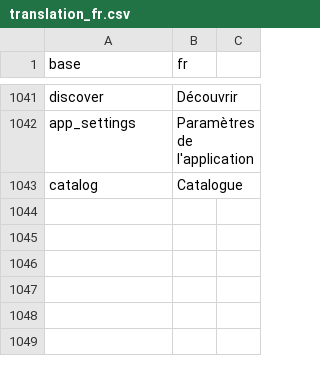
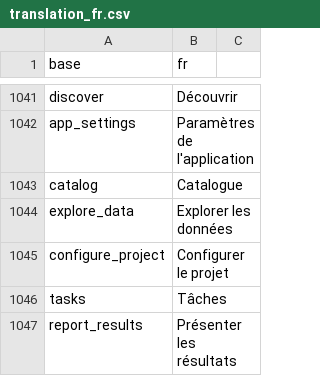
Before and after one commit to BorisDelange/LinkR, a CSV file: inst/translations/translation_fr.csv, drawn as a sheet; only a part is shown, gaps mark what is left out; the diff names each change by its address in the sheet, - before the commit and + after, or states it on an @@ line.

```diff
--- a/inst/translations/translation_fr.csv
+++ b/inst/translations/translation_fr.csv
+row 1044: explore_data | Explorer les données
+row 1045: configure_project | Configurer le projet
+row 1046: tasks | Tâches
+row 1047: report_results | Présenter les résultats
```
Also changed, not shown: inst/translations/translation_en.csv, 16 other files.
